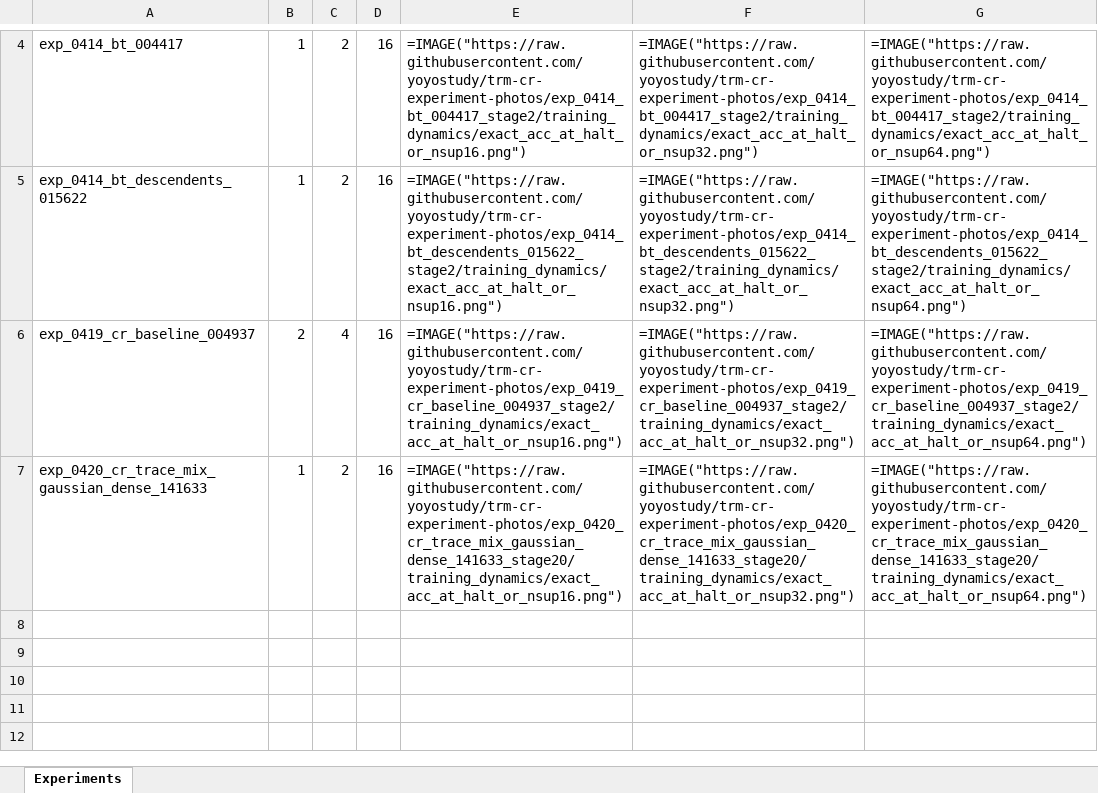
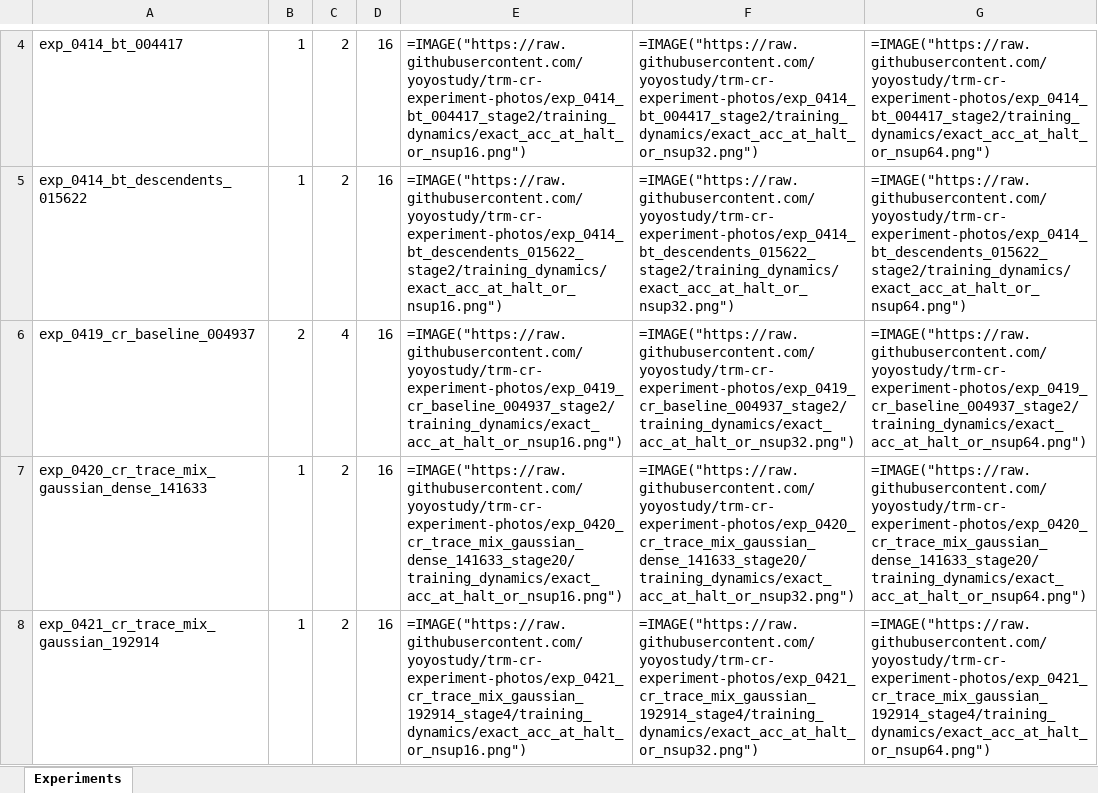
Before and after one commit to yoyostudy/trm-cr-experiment-photos, an Excel workbook: experiments.xlsx, sheet Experiments, drawn as a sheet; only a part is shown, gaps mark what is left out; values as stored, in another font and other column widths than the file's, no borders; formulas without a stored value are shown as written; the diff names each change by its address in the sheet, - before the commit and + after, or states it on an @@ line.

Commit message:
add 1 run(s) to index: exp_0421_cr_trace_mix_gaussian_192914

```diff
--- a/experiments.xlsx (sheet Experiments)
+++ b/experiments.xlsx (sheet Experiments)
+row 8: exp_0421_cr_trace_mix_gaussian_192914 | 1 | 2 | 16 | =IMAGE("https://raw.githubusercontent.com/yoyostudy/trm-cr-experiment-photos/exp_0421_cr_trace_mix_gaussian_192914_stage4/training_dynamics/exact_acc_at_halt_or_nsup16.png") | =IMAGE("https://raw.githubusercontent.com/yoyostudy/trm-cr-experiment-photos/exp_0421_cr_trace_mix_gaussian_192914_stage4/training_dynamics/exact_acc_at_halt_or_nsup32.png") | =IMAGE("https://raw.githubusercontent.com/yoyostudy/trm-cr-experiment-photos/exp_0421_cr_trace_mix_gaussian_192914_stage4/training_dynamics/exact_acc_at_halt_or_nsup64.png")
```
Also changed, not shown: 1 other file.
